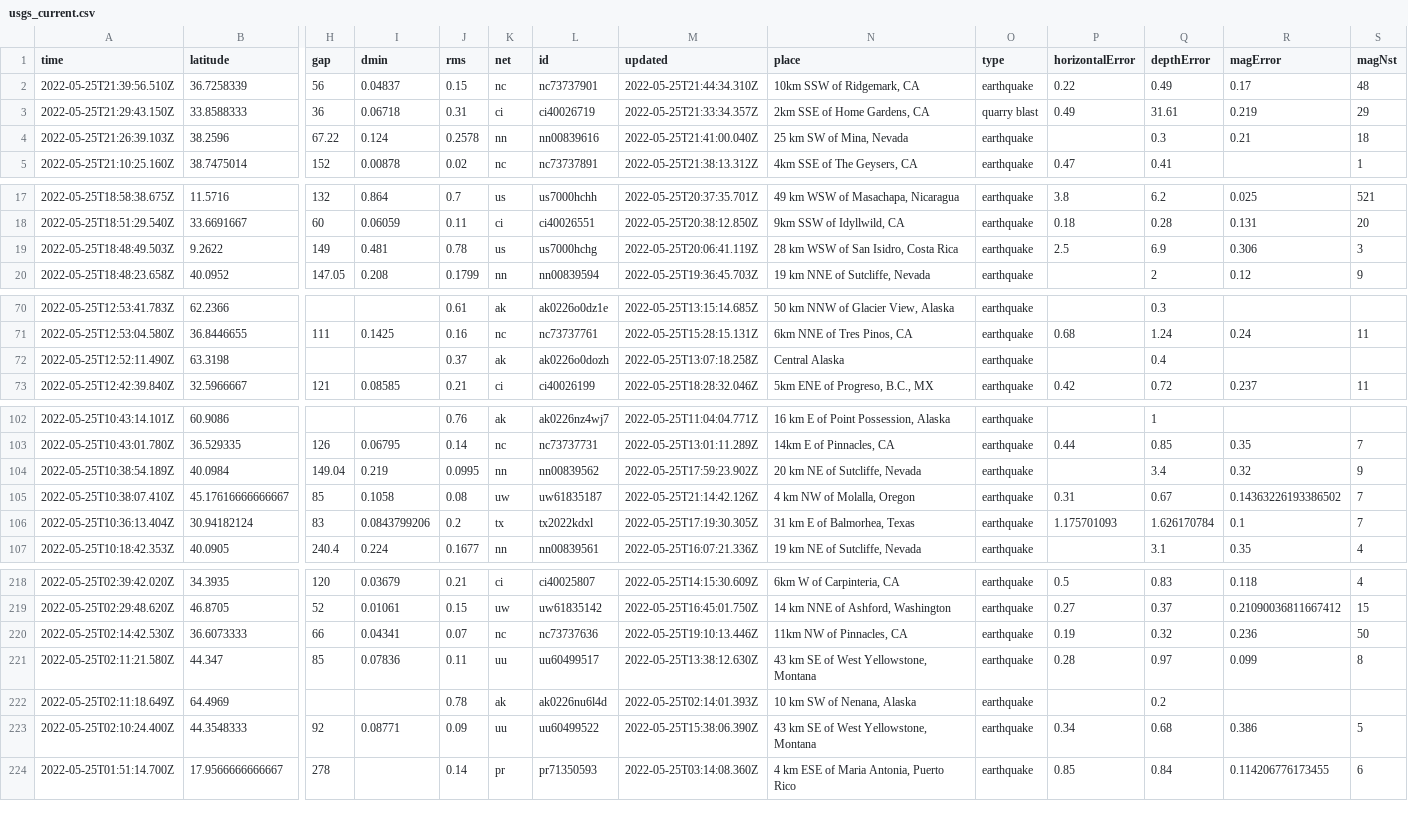
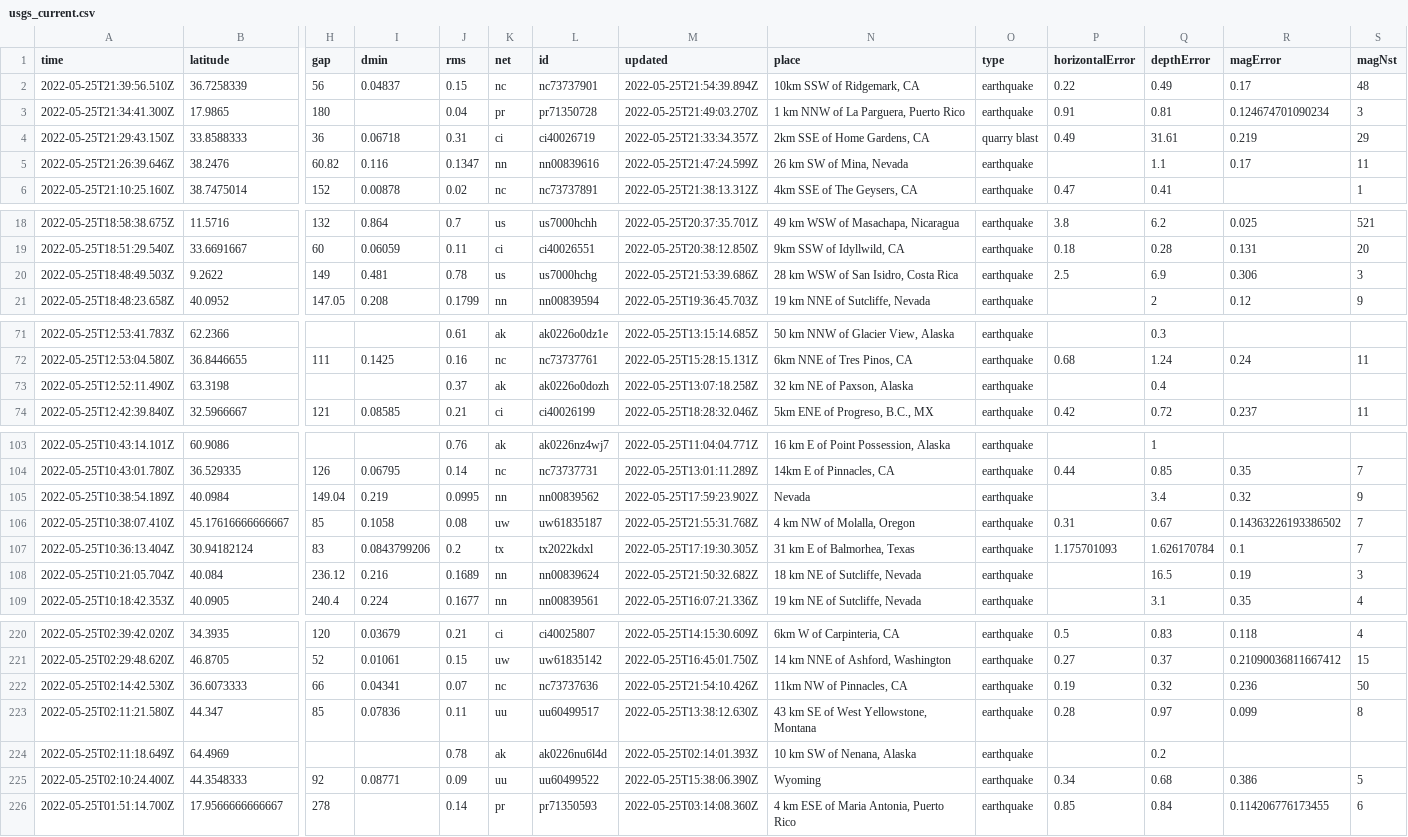
Before and after one commit to CHelmsenterprisenewscom/my-reporting-robot, a CSV file: usgs_current.csv, drawn as a sheet; only a part is shown, gaps mark what is left out; removed rows and columns are numbered as before the commit, all else as after; rows hold the shown columns only; the diff names each change by its address in the sheet, - before the commit and + after, or states it on an @@ line.

```diff
--- a/usgs_current.csv
+++ b/usgs_current.csv
-M2 (updated): 2022-05-25T21:44:34.310Z
+M2 (updated): 2022-05-25T21:54:39.894Z
+row 3: 2022-05-25T21:34:41.300Z | 17.9865 | 180 |  | 0.04 | pr | pr71350728 | 2022-05-25T21:49:03.270Z | 1 km NNW of La Parguera, Puerto Rico | earthquake | 0.91 | 0.81 | 0.124674701090234 | 3
-row 4: 2022-05-25T21:26:39.103Z | 38.2596 | 67.22 | 0.124 | 0.2578 | nn | nn00839616 | 2022-05-25T21:41:00.040Z | 25 km SW of Mina, Nevada | earthquake |  | 0.3 | 0.21 | 18
+row 5: 2022-05-25T21:26:39.646Z | 38.2476 | 60.82 | 0.116 | 0.1347 | nn | nn00839616 | 2022-05-25T21:47:24.599Z | 26 km SW of Mina, Nevada | earthquake |  | 1.1 | 0.17 | 11
-M20 (updated): 2022-05-25T20:06:41.119Z
+M20 (updated): 2022-05-25T21:53:39.686Z
-N73 (place): Central Alaska
+N73 (place): 32 km NE of Paxson, Alaska
-N105 (place): 20 km NE of Sutcliffe, Nevada
+N105 (place): Nevada
-M106 (updated): 2022-05-25T21:14:42.126Z
+M106 (updated): 2022-05-25T21:55:31.768Z
+row 108: 2022-05-25T10:21:05.704Z | 40.084 | 236.12 | 0.216 | 0.1689 | nn | nn00839624 | 2022-05-25T21:50:32.682Z | 18 km NE of Sutcliffe, Nevada | earthquake |  | 16.5 | 0.19 | 3
-M222 (updated): 2022-05-25T19:10:13.446Z
+M222 (updated): 2022-05-25T21:54:10.426Z
-N225 (place): 43 km SE of West Yellowstone, Montana
+N225 (place): Wyoming
```
